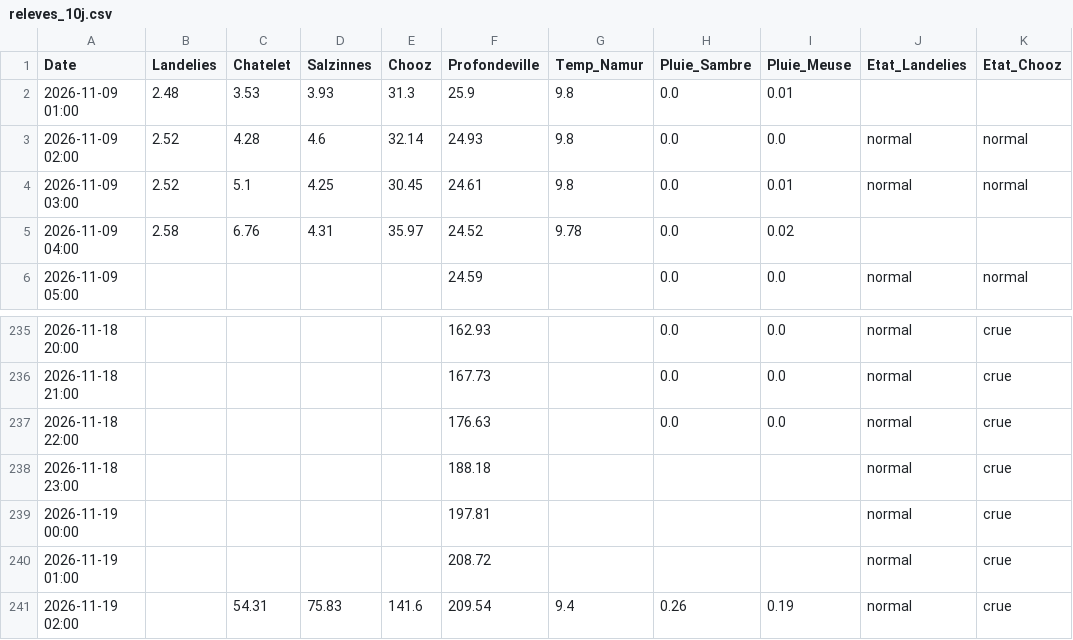
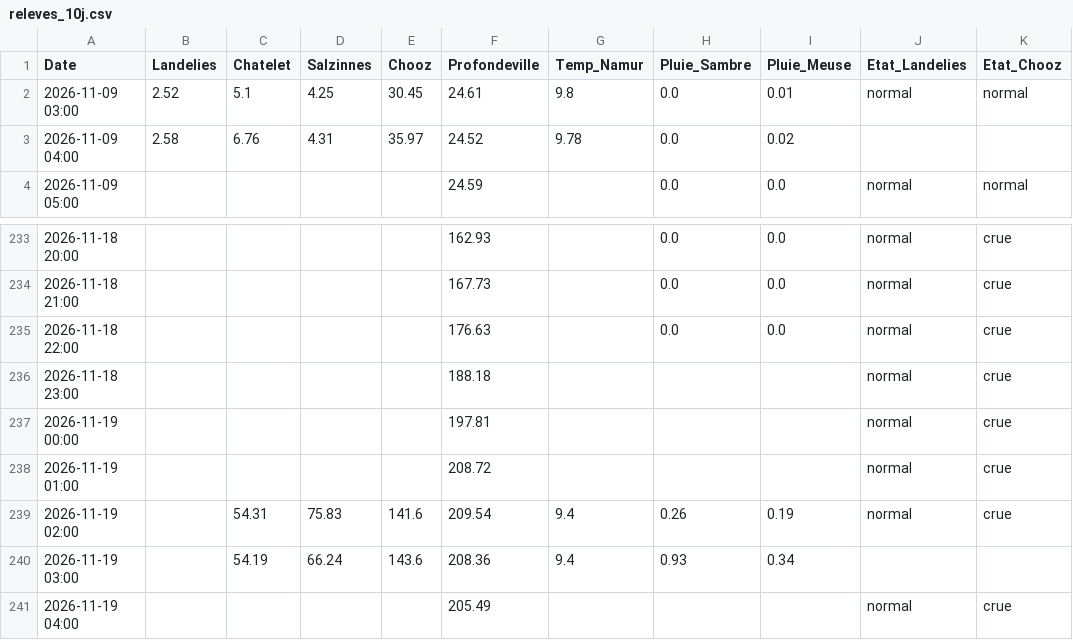
Before and after one commit to clem-tried-it/Guide-peche, a CSV file: data/releves_10j.csv, drawn as a sheet; only a part is shown, gaps mark what is left out; removed rows and columns are numbered as before the commit, all else as after; the diff names each change by its address in the sheet, - before the commit and + after, or states it on an @@ line.

```diff
--- a/data/releves_10j.csv
+++ b/data/releves_10j.csv
-row 2: 2026-11-09 01:00 | 2.48 | 3.53 | 3.93 | 31.3 | 25.9 | 9.8 | 0.0 | 0.01
-row 3: 2026-11-09 02:00 | 2.52 | 4.28 | 4.6 | 32.14 | 24.93 | 9.8 | 0.0 | 0.0 | normal | normal
+row 240: 2026-11-19 03:00 |  | 54.19 | 66.24 | 143.6 | 208.36 | 9.4 | 0.93 | 0.34
+row 241: 2026-11-19 04:00 |  |  |  |  | 205.49 |  |  |  | normal | crue
```
Also changed, not shown: data/historique.csv, data/releves.csv, 1 other file.
